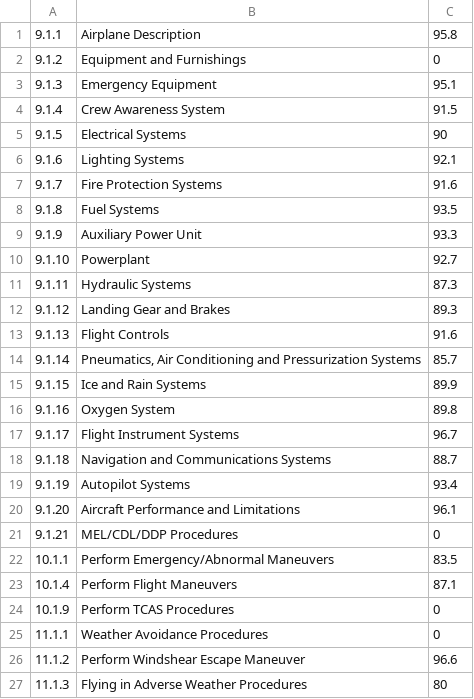
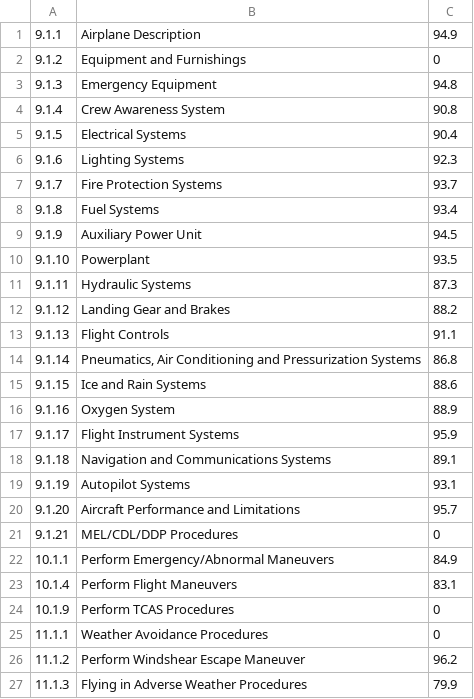
Before and after one commit to matthewdhull/aircraft_systems_tester, a CSV file: downloadables/quarterlySPO.csv, drawn as a sheet.

```diff
--- a/downloadables/quarterlySPO.csv
+++ b/downloadables/quarterlySPO.csv
@@ -1,27 +1,27 @@
-9.1.1,"Airplane Description",95.8
+9.1.1,"Airplane Description",94.9
 9.1.2,"Equipment and Furnishings",0
-9.1.3,"Emergency Equipment",95.1
-9.1.4,"Crew Awareness System",91.5
-9.1.5,"Electrical Systems",90
-9.1.6,"Lighting Systems",92.1
-9.1.7,"Fire Protection Systems",91.6
-9.1.8,"Fuel Systems",93.5
-9.1.9,"Auxiliary Power Unit",93.3
-9.1.10,Powerplant,92.7
+9.1.3,"Emergency Equipment",94.8
+9.1.4,"Crew Awareness System",90.8
+9.1.5,"Electrical Systems",90.4
+9.1.6,"Lighting Systems",92.3
+9.1.7,"Fire Protection Systems",93.7
+9.1.8,"Fuel Systems",93.4
+9.1.9,"Auxiliary Power Unit",94.5
+9.1.10,Powerplant,93.5
 9.1.11,"Hydraulic Systems",87.3
-9.1.12,"Landing Gear and Brakes",89.3
-9.1.13,"Flight Controls",91.6
-9.1.14,"Pneumatics, Air Conditioning and Pressurization Systems",85.7
-9.1.15,"Ice and Rain Systems",89.9
-9.1.16,"Oxygen System",89.8
-9.1.17,"Flight Instrument Systems",96.7
-9.1.18,"Navigation and Communications Systems",88.7
-9.1.19,"Autopilot Systems",93.4
-9.1.20,"Aircraft Performance and Limitations",96.1
+9.1.12,"Landing Gear and Brakes",88.2
+9.1.13,"Flight Controls",91.1
+9.1.14,"Pneumatics, Air Conditioning and Pressurization Systems",86.8
+9.1.15,"Ice and Rain Systems",88.6
+9.1.16,"Oxygen System",88.9
+9.1.17,"Flight Instrument Systems",95.9
+9.1.18,"Navigation and Communications Systems",89.1
+9.1.19,"Autopilot Systems",93.1
+9.1.20,"Aircraft Performance and Limitations",95.7
 9.1.21,"MEL/CDL/DDP Procedures",0
-10.1.1,"Perform Emergency/Abnormal Maneuvers",83.5
-10.1.4,"Perform Flight Maneuvers",87.1
+10.1.1,"Perform Emergency/Abnormal Maneuvers",84.9
+10.1.4,"Perform Flight Maneuvers",83.1
 10.1.9,"Perform TCAS Procedures",0
 11.1.1,"Weather Avoidance Procedures",0
-11.1.2,"Perform Windshear Escape Maneuver",96.6
-11.1.3,"Flying in Adverse Weather Procedures",80
+11.1.2,"Perform Windshear Escape Maneuver",96.2
+11.1.3,"Flying in Adverse Weather Procedures",79.9
```
Also changed, not shown: 4 other files.
